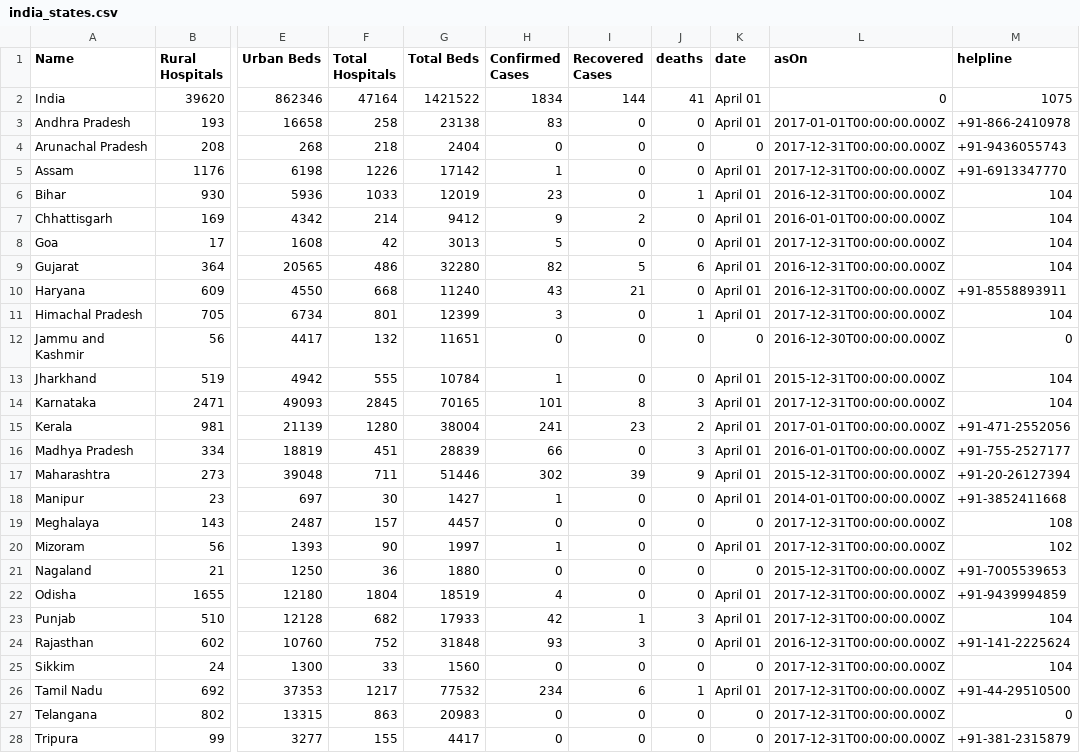
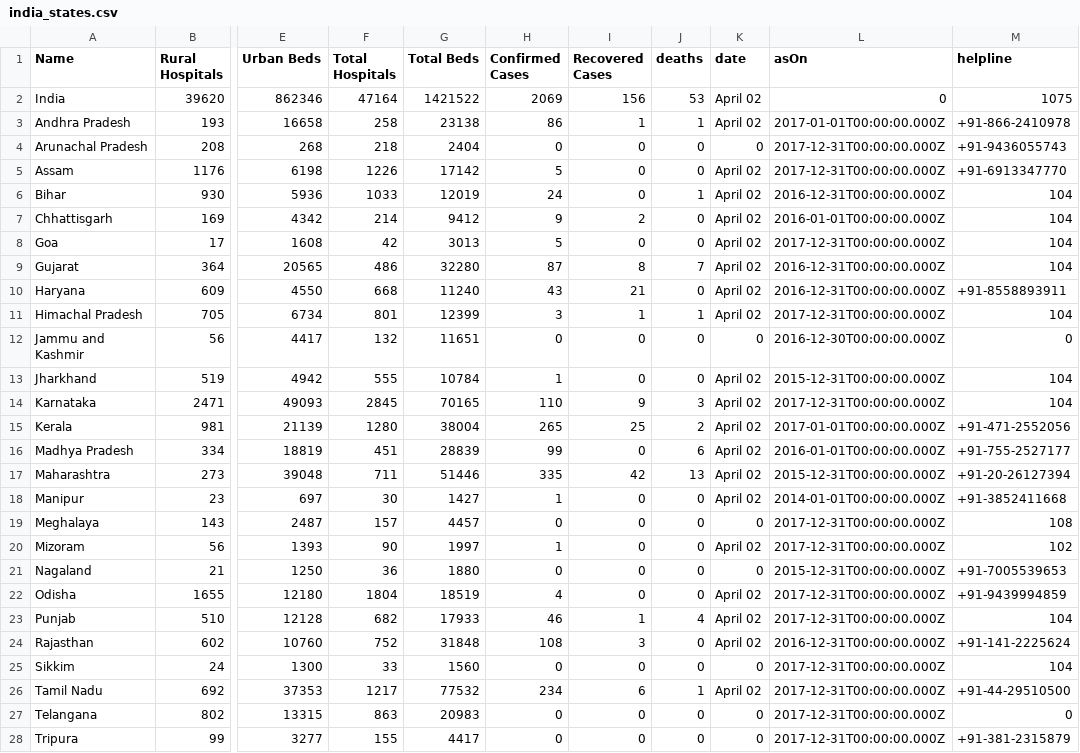
Before and after one commit to OneFourthLabs/CoViD19-Viz, a CSV file: india_states.csv, drawn as a sheet; only a part is shown, gaps mark what is left out; the diff covers the shown part only; the diff names each change by its address in the sheet, - before the commit and + after, or states it on an @@ line.

```diff
--- a/india_states.csv
+++ b/india_states.csv
-H2 (Confirmed Cases): 1834
+H2 (Confirmed Cases): 2069
-I2 (Recovered Cases): 144
+I2 (Recovered Cases): 156
-J2 (deaths): 41
+J2 (deaths): 53
-K2:K3 (date): April 01
+K2:K3 (date): April 02
-H3 (Confirmed Cases): 83
+H3 (Confirmed Cases): 86
-I3 (Recovered Cases): 0
+I3 (Recovered Cases): 1
-J3 (deaths): 0
+J3 (deaths): 1
-H5 (Confirmed Cases): 1
+H5 (Confirmed Cases): 5
-K5:K11 (date): April 01
+K5:K11 (date): April 02
-H6 (Confirmed Cases): 23
+H6 (Confirmed Cases): 24
-H9 (Confirmed Cases): 82
+H9 (Confirmed Cases): 87
-I9 (Recovered Cases): 5
+I9 (Recovered Cases): 8
-J9 (deaths): 6
+J9 (deaths): 7
-I11 (Recovered Cases): 0
+I11 (Recovered Cases): 1
-K13:K18 (date): April 01
+K13:K18 (date): April 02
-H14 (Confirmed Cases): 101
+H14 (Confirmed Cases): 110
-I14 (Recovered Cases): 8
+I14 (Recovered Cases): 9
-H15 (Confirmed Cases): 241
+H15 (Confirmed Cases): 265
-I15 (Recovered Cases): 23
+I15 (Recovered Cases): 25
-H16 (Confirmed Cases): 66
+H16 (Confirmed Cases): 99
-J16 (deaths): 3
+J16 (deaths): 6
-H17 (Confirmed Cases): 302
+H17 (Confirmed Cases): 335
-I17 (Recovered Cases): 39
+I17 (Recovered Cases): 42
-J17 (deaths): 9
+J17 (deaths): 13
-K20 (date): April 01
+K20 (date): April 02
-K22:K24 (date): April 01
+K22:K24 (date): April 02
-H23 (Confirmed Cases): 42
+H23 (Confirmed Cases): 46
-J23 (deaths): 3
+J23 (deaths): 4
-H24 (Confirmed Cases): 93
+H24 (Confirmed Cases): 108
-K26 (date): April 01
+K26 (date): April 02
```
Also changed, not shown: 11 edited cells elsewhere in this file, india_states_daily.csv.
